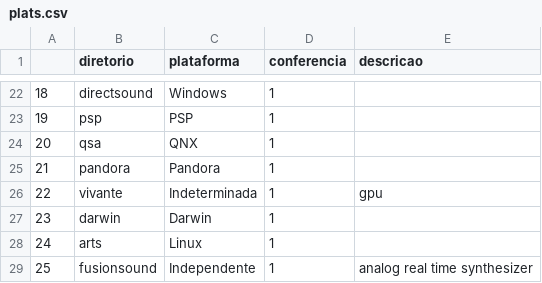
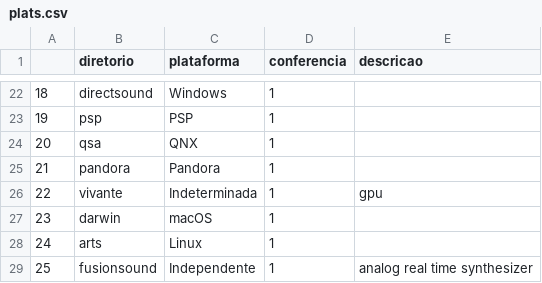
Before and after one commit to danieldlmt/Bib, a CSV file: data/plats.csv, drawn as a sheet; only a part is shown, gaps mark what is left out.

```diff
--- a/data/plats.csv
+++ b/data/plats.csv
@@ -26,3 +26,3 @@
 22,vivante,Indeterminada,1,gpu
-23,darwin,Darwin,1,
+23,darwin,macOS,1,
 24,arts,Linux,1,
```
Also changed, not shown: 25 other files.
